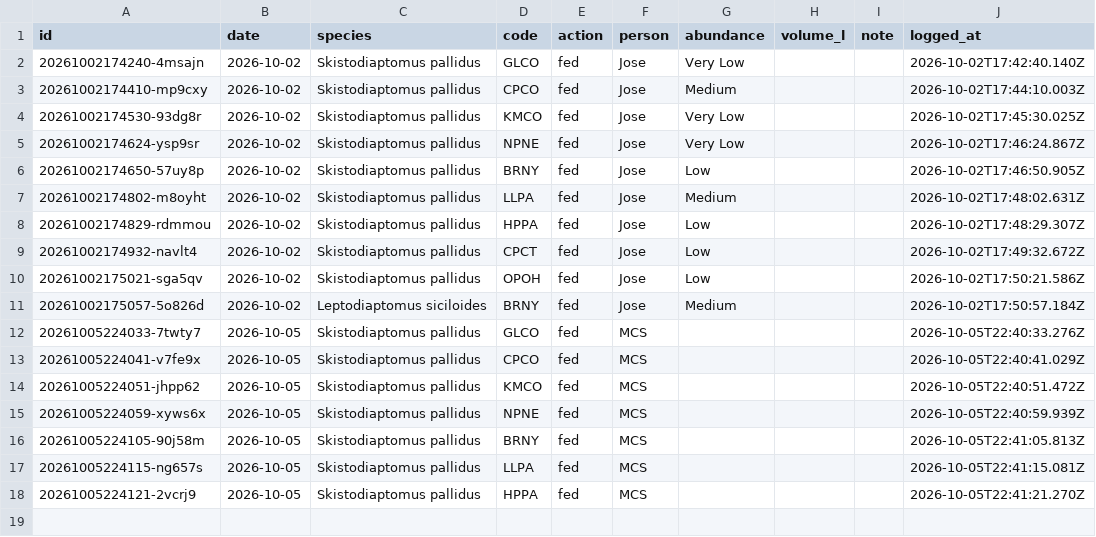
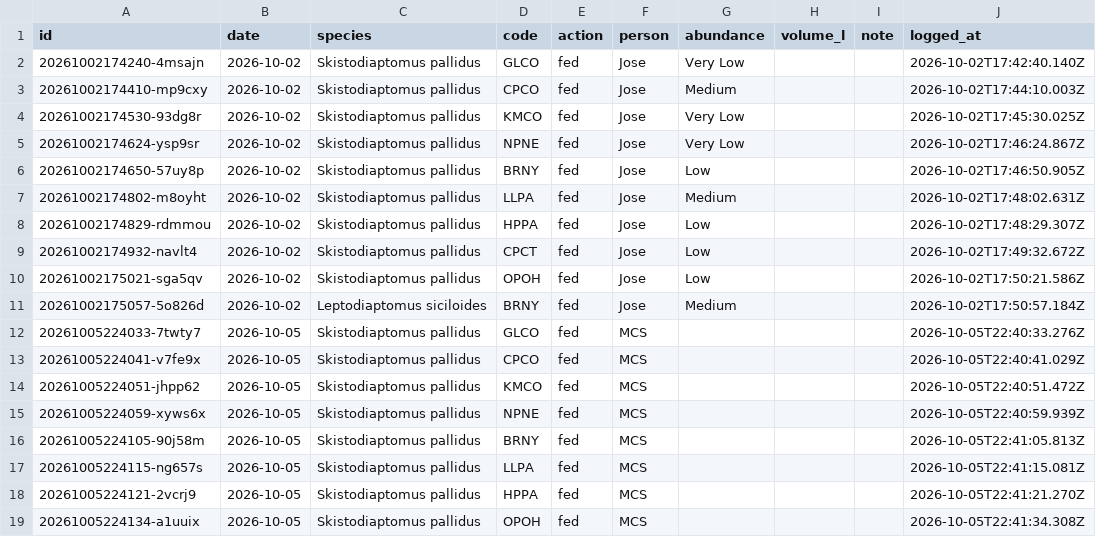
Before and after one commit to ZoopEcoEvo/lab_utilities, a CSV file: culture_details/culture_care_log.csv, drawn as a sheet; the diff names each change by its address in the sheet, - before the commit and + after, or states it on an @@ line.

Commit message:
Culture care: fed for OPOH, Skistodiaptomus pallidus (MCS)

```diff
--- a/culture_details/culture_care_log.csv
+++ b/culture_details/culture_care_log.csv
+row 19: 20261005224134-a1uuix | 2026-10-05 | Skistodiaptomus pallidus | OPOH | fed | MCS |  |  |  | 2026-10-05T22:41:34.308Z
```
